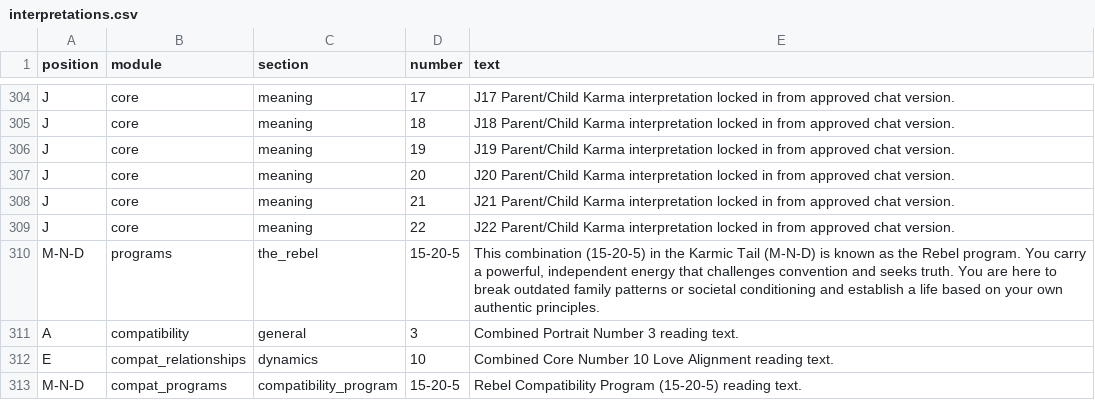
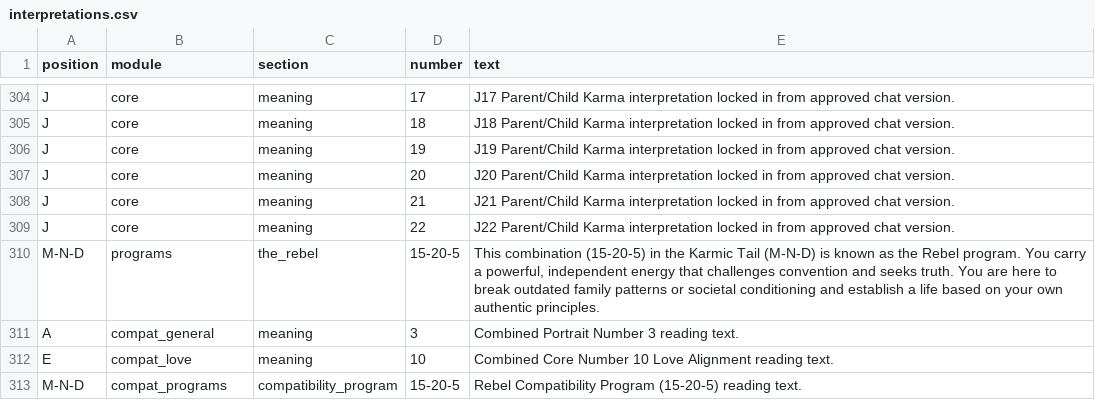
Before and after one commit to AhmadHassan-BTed/SoulMatrix, a CSV file: data/interpretations.csv, drawn as a sheet; only a part is shown, gaps mark what is left out.

Commit message:
feat: Add zero-dependency PowerShell COM synchronizer fallback and fix launcher diagnostic execution and compatibility mapping

```diff
--- a/data/interpretations.csv
+++ b/data/interpretations.csv
@@ -1430,4 +1430,4 @@ J,core,meaning,22,J22 Parent/Child Karma interpretation locked in from approved
 M-N-D,programs,the_rebel,15-20-5,"This combination (15-20-5) in the Karmic Tail (M-N-D) is known as the Rebel program. You carry a powerful, independent energy that challenges convention and seeks truth. You are here to break outdated family patterns or societal conditioning and establish a life based on your own authentic principles."
-A,compatibility,general,3,Combined Portrait Number 3 reading text.
-E,compat_relationships,dynamics,10,Combined Core Number 10 Love Alignment reading text.
+A,compat_general,meaning,3,Combined Portrait Number 3 reading text.
+E,compat_love,meaning,10,Combined Core Number 10 Love Alignment reading text.
 M-N-D,compat_programs,compatibility_program,15-20-5,Rebel Compatibility Program (15-20-5) reading text.
```
Also changed, not shown: 11 other files.
